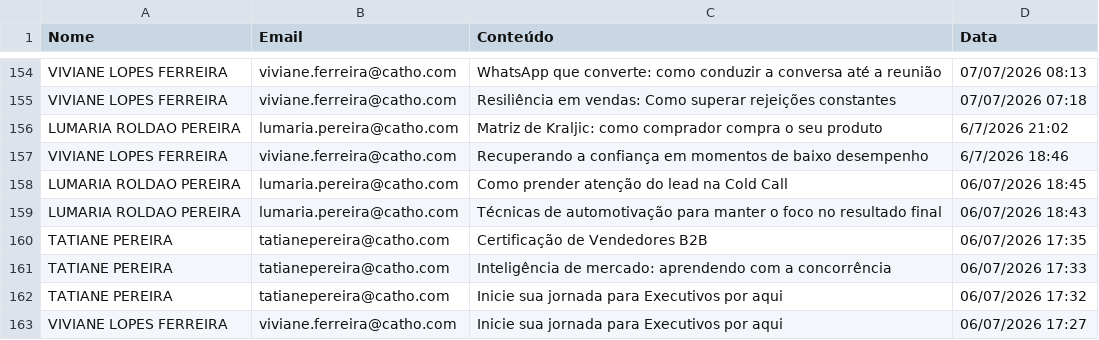
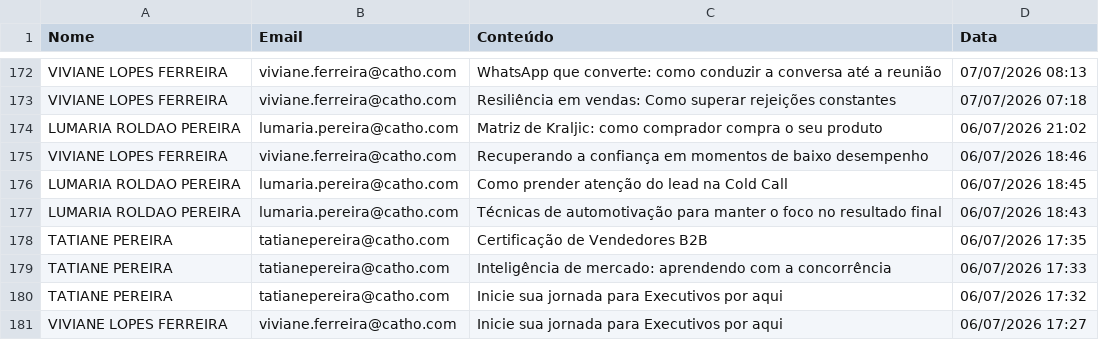
Before and after one commit to gabrielsbrasil/redarbor, a CSV file: redarbor.csv, drawn as a sheet; only a part is shown, gaps mark what is left out; the diff covers the shown part only.

```diff
--- a/redarbor.csv
+++ b/redarbor.csv
@@ -155,4 +173,4 @@ VIVIANE LOPES FERREIRA,viviane.ferreira@catho.com,WhatsApp que converte: como co
 VIVIANE LOPES FERREIRA,viviane.ferreira@catho.com,Resiliência em vendas: Como superar rejeições constantes,07/07/2026 07:18
-LUMARIA ROLDAO PEREIRA,lumaria.pereira@catho.com,Matriz de Kraljic: como comprador compra o seu produto,6/7/2026 21:02
-VIVIANE LOPES FERREIRA,viviane.ferreira@catho.com,Recuperando a confiança em momentos de baixo desempenho,6/7/2026 18:46
+LUMARIA ROLDAO PEREIRA,lumaria.pereira@catho.com,Matriz de Kraljic: como comprador compra o seu produto,06/07/2026 21:02
+VIVIANE LOPES FERREIRA,viviane.ferreira@catho.com,Recuperando a confiança em momentos de baixo desempenho,06/07/2026 18:46
 LUMARIA ROLDAO PEREIRA,lumaria.pereira@catho.com,Como prender atenção do lead na Cold Call,06/07/2026 18:45
```
Also changed, not shown: 18 added rows and 2 edited cells elsewhere in this file, membros.csv.
